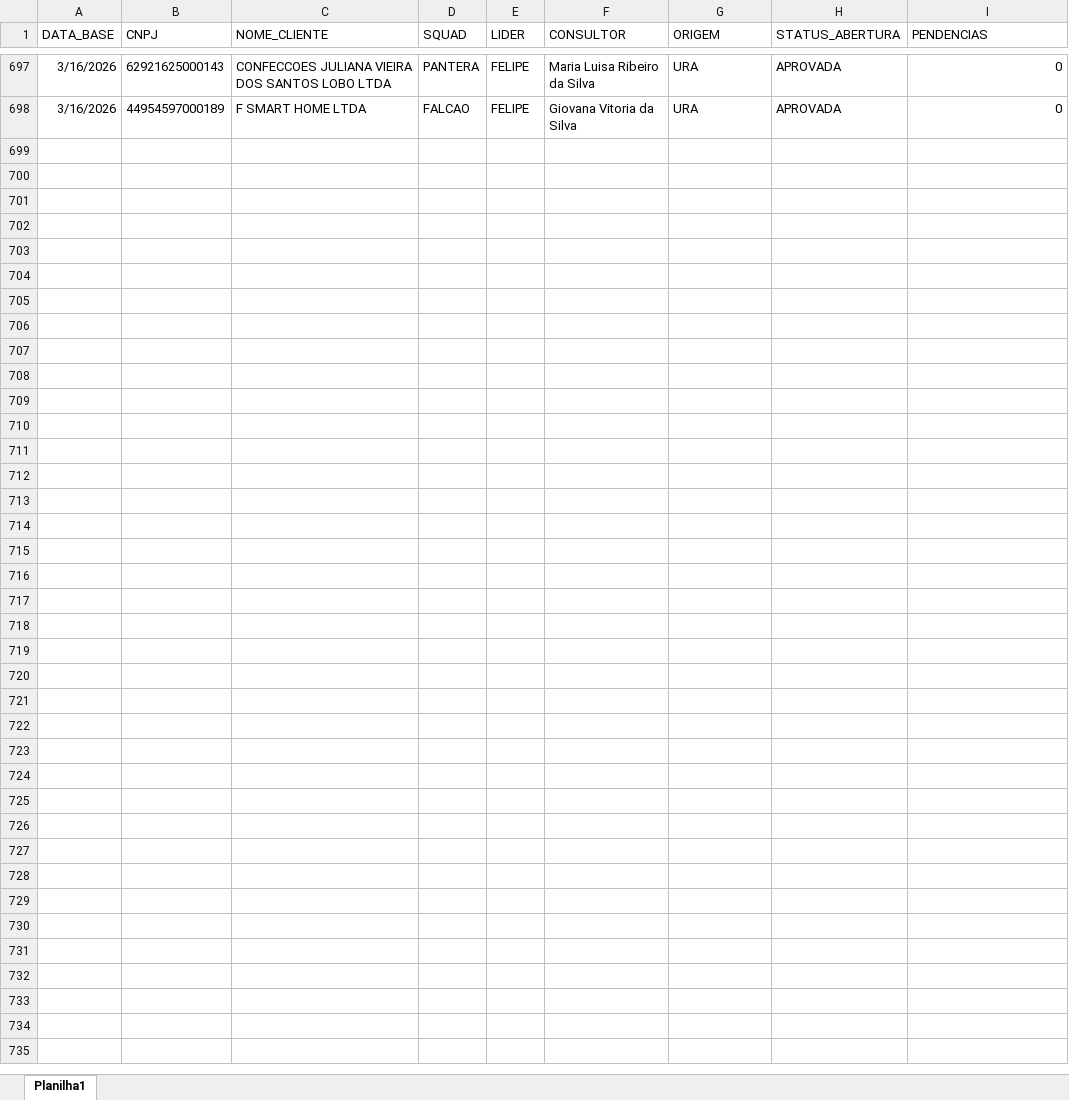
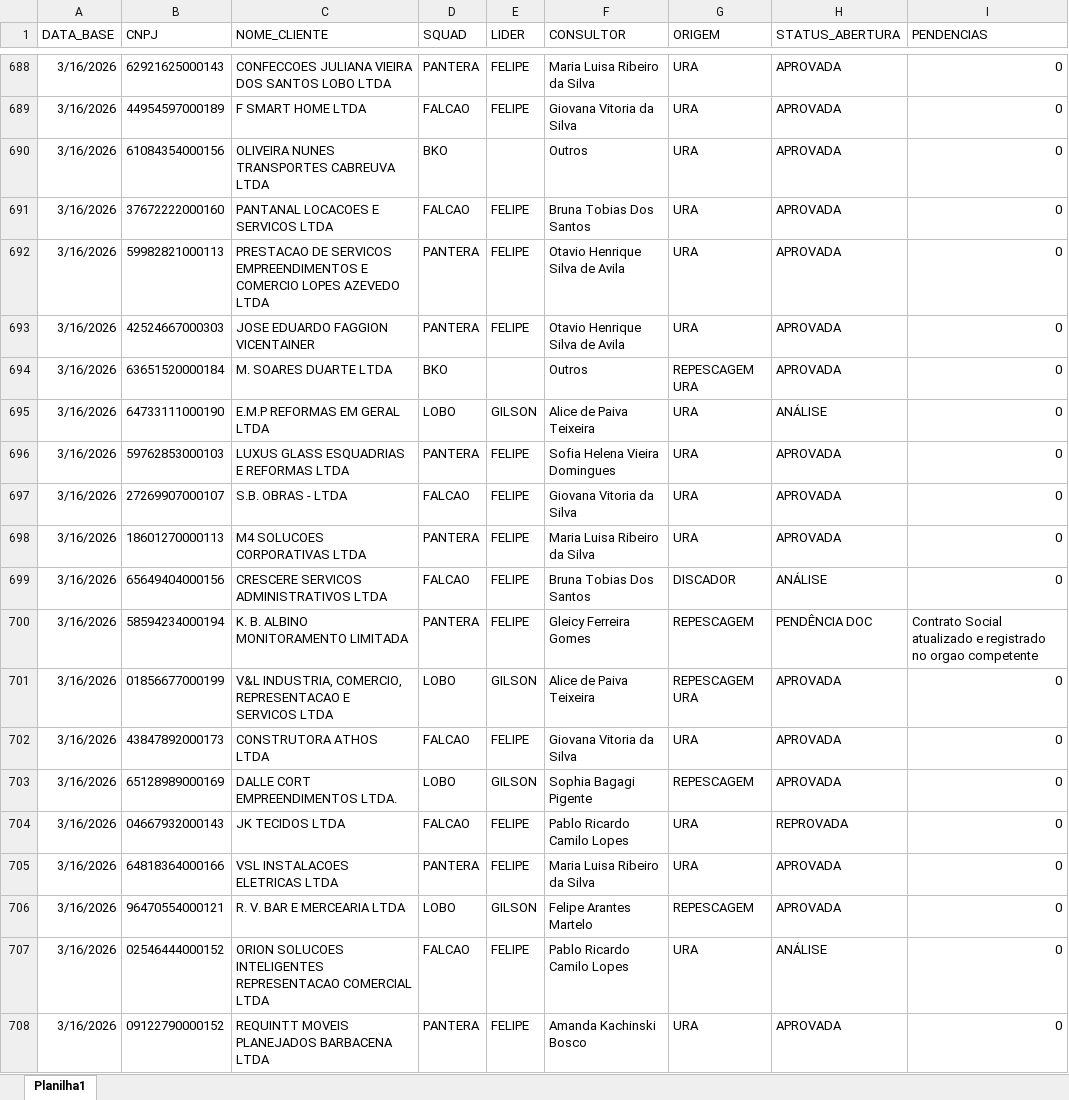
Before and after one commit to Augusto05/atlas, an Excel workbook: first-atlas/producao_2026-03.xlsx, sheet Planilha1, drawn as a sheet; only a part is shown, gaps mark what is left out; values as stored, in another font and other column widths than the file's, no borders; the diff covers the shown part only; the diff names each change by its address in the sheet, - before the commit and + after, or states it on an @@ line.

```diff
--- a/first-atlas/producao_2026-03.xlsx (sheet Planilha1)
+++ b/first-atlas/producao_2026-03.xlsx (sheet Planilha1)
+row 690: 3/16/2026 | 61084354000156 | OLIVEIRA NUNES TRANSPORTES CABREUVA LTDA | BKO |  | Outros | URA | APROVADA | 0
+row 691: 3/16/2026 | 37672222000160 | PANTANAL LOCACOES E SERVICOS LTDA | FALCAO | FELIPE | Bruna Tobias Dos Santos | URA | APROVADA | 0
+row 692: 3/16/2026 | 59982821000113 | PRESTACAO DE SERVICOS EMPREENDIMENTOS E COMERCIO LOPES AZEVEDO LTDA | PANTERA | FELIPE | Otavio Henrique Silva de Avila | URA | APROVADA | 0
+row 693: 3/16/2026 | 42524667000303 | JOSE EDUARDO FAGGION VICENTAINER | PANTERA | FELIPE | Otavio Henrique Silva de Avila | URA | APROVADA | 0
+row 694: 3/16/2026 | 63651520000184 | M. SOARES DUARTE LTDA | BKO |  | Outros | REPESCAGEM URA | APROVADA | 0
+row 695: 3/16/2026 | 64733111000190 | E.M.P REFORMAS EM GERAL LTDA | LOBO | GILSON | Alice de Paiva Teixeira | URA | ANÁLISE | 0
+row 696: 3/16/2026 | 59762853000103 | LUXUS GLASS ESQUADRIAS E REFORMAS LTDA | PANTERA | FELIPE | Sofia Helena Vieira Domingues | URA | APROVADA | 0
+row 697: 3/16/2026 | 27269907000107 | S.B. OBRAS - LTDA | FALCAO | FELIPE | Giovana Vitoria da Silva | URA | APROVADA | 0
+row 698: 3/16/2026 | 18601270000113 | M4 SOLUCOES CORPORATIVAS LTDA | PANTERA | FELIPE | Maria Luisa Ribeiro da Silva | URA | APROVADA | 0
+row 699: 3/16/2026 | 65649404000156 | CRESCERE SERVICOS ADMINISTRATIVOS LTDA | FALCAO | FELIPE | Bruna Tobias Dos Santos | DISCADOR | ANÁLISE | 0
+row 700: 3/16/2026 | 58594234000194 | K. B. ALBINO MONITORAMENTO LIMITADA | PANTERA | FELIPE | Gleicy Ferreira Gomes | REPESCAGEM | PENDÊNCIA DOC | Contrato Social atualizado e registrado no orgao competente
+row 701: 3/16/2026 | 01856677000199 | V&L INDUSTRIA, COMERCIO, REPRESENTACAO E SERVICOS LTDA | LOBO | GILSON | Alice de Paiva Teixeira | REPESCAGEM URA | APROVADA | 0
+row 702: 3/16/2026 | 43847892000173 | CONSTRUTORA ATHOS LTDA | FALCAO | FELIPE | Giovana Vitoria da Silva | URA | APROVADA | 0
+row 703: 3/16/2026 | 65128989000169 | DALLE CORT EMPREENDIMENTOS LTDA. | LOBO | GILSON | Sophia Bagagi Pigente | REPESCAGEM | APROVADA | 0
+row 704: 3/16/2026 | 04667932000143 | JK TECIDOS LTDA | FALCAO | FELIPE | Pablo Ricardo Camilo Lopes | URA | REPROVADA | 0
+row 705: 3/16/2026 | 64818364000166 | VSL INSTALACOES ELETRICAS LTDA | PANTERA | FELIPE | Maria Luisa Ribeiro da Silva | URA | APROVADA | 0
+row 706: 3/16/2026 | 96470554000121 | R. V. BAR E MERCEARIA LTDA | LOBO | GILSON | Felipe Arantes Martelo | REPESCAGEM | APROVADA | 0
+row 707: 3/16/2026 | 02546444000152 | ORION SOLUCOES INTELIGENTES REPRESENTACAO COMERCIAL LTDA | FALCAO | FELIPE | Pablo Ricardo Camilo Lopes | URA | ANÁLISE | 0
+row 708: 3/16/2026 | 09122790000152 | REQUINTT MOVEIS PLANEJADOS BARBACENA LTDA | PANTERA | FELIPE | Amanda Kachinski Bosco | URA | APROVADA | 0
```
Also changed, not shown: 124 added rows, 9 removed rows and 10 edited cells elsewhere in this sheet, first-atlas/balde_2025-11.xlsx.
